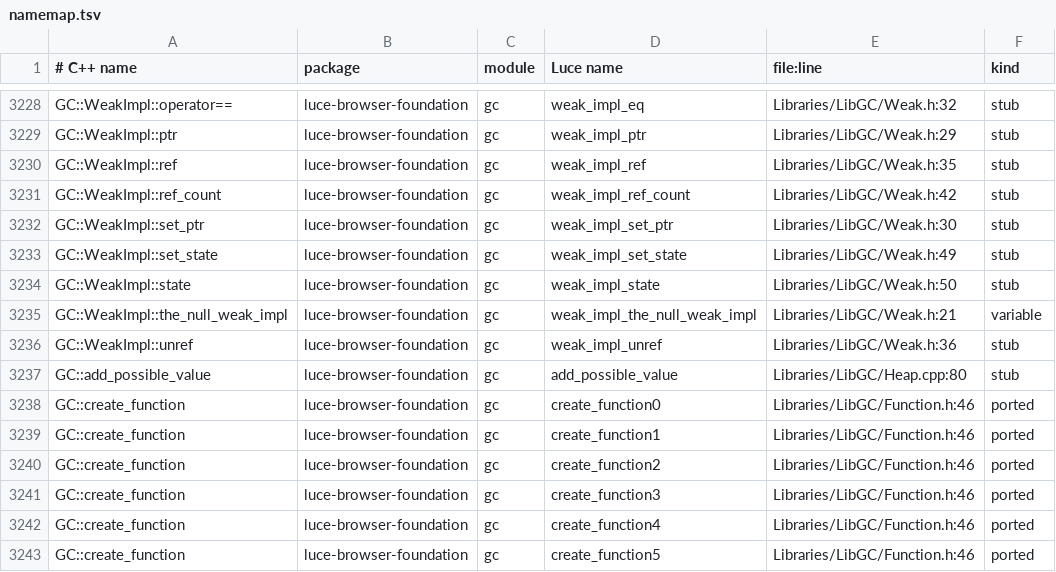
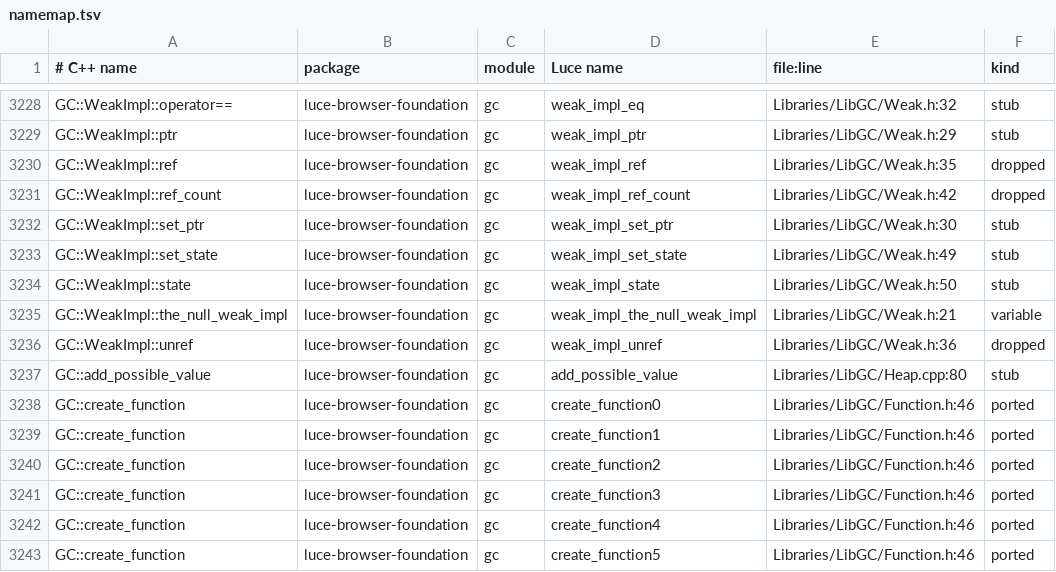
Before and after one commit to dymokomi/luce-browser-foundation, a TSV file: docs/namemap.tsv, drawn as a sheet; only a part is shown, gaps mark what is left out.

```diff
--- a/docs/namemap.tsv
+++ b/docs/namemap.tsv
@@ -3229,4 +3229,4 @@ GC::WeakImpl::operator==	luce-browser-foundation	gc	weak_impl_eq	Libraries/LibGC
 GC::WeakImpl::ptr	luce-browser-foundation	gc	weak_impl_ptr	Libraries/LibGC/Weak.h:29	stub
-GC::WeakImpl::ref	luce-browser-foundation	gc	weak_impl_ref	Libraries/LibGC/Weak.h:35	stub
-GC::WeakImpl::ref_count	luce-browser-foundation	gc	weak_impl_ref_count	Libraries/LibGC/Weak.h:42	stub
+GC::WeakImpl::ref	luce-browser-foundation	gc	weak_impl_ref	Libraries/LibGC/Weak.h:35	dropped
+GC::WeakImpl::ref_count	luce-browser-foundation	gc	weak_impl_ref_count	Libraries/LibGC/Weak.h:42	dropped
 GC::WeakImpl::set_ptr	luce-browser-foundation	gc	weak_impl_set_ptr	Libraries/LibGC/Weak.h:30	stub
@@ -3235,3 +3235,3 @@ GC::WeakImpl::state	luce-browser-foundation	gc	weak_impl_state	Libraries/LibGC/W
 GC::WeakImpl::the_null_weak_impl	luce-browser-foundation	gc	weak_impl_the_null_weak_impl	Libraries/LibGC/Weak.h:21	variable
-GC::WeakImpl::unref	luce-browser-foundation	gc	weak_impl_unref	Libraries/LibGC/Weak.h:36	stub
+GC::WeakImpl::unref	luce-browser-foundation	gc	weak_impl_unref	Libraries/LibGC/Weak.h:36	dropped
 GC::add_possible_value	luce-browser-foundation	gc	add_possible_value	Libraries/LibGC/Heap.cpp:80	stub
```
Also changed, not shown: 16 other files.
